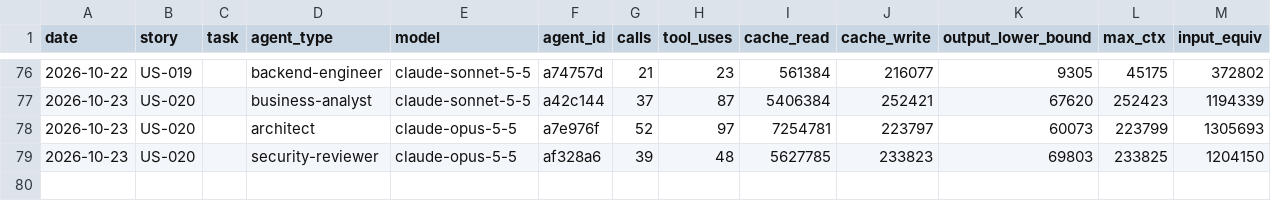
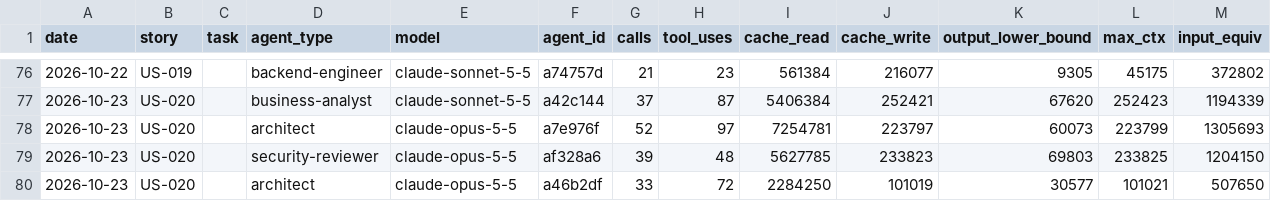
Before and after one commit to Md-Nisar/nexus, a CSV file: docs/metrics/agent-usage-ledger.csv, drawn as a sheet; only a part is shown, gaps mark what is left out.

```diff
--- a/docs/metrics/agent-usage-ledger.csv
+++ b/docs/metrics/agent-usage-ledger.csv
@@ -79 +79,2 @@ date,story,task,agent_type,model,agent_id,calls,tool_uses,cache_read,cache_write
 2026-10-23,US-020,,security-reviewer,claude-opus-5-5,af328a6,39,48,5627785,233823,69803,233825,1204150
+2026-10-23,US-020,,architect,claude-opus-5-5,a46b2df,33,72,2284250,101019,30577,101021,507650
```
Also changed, not shown: 3 other files.
